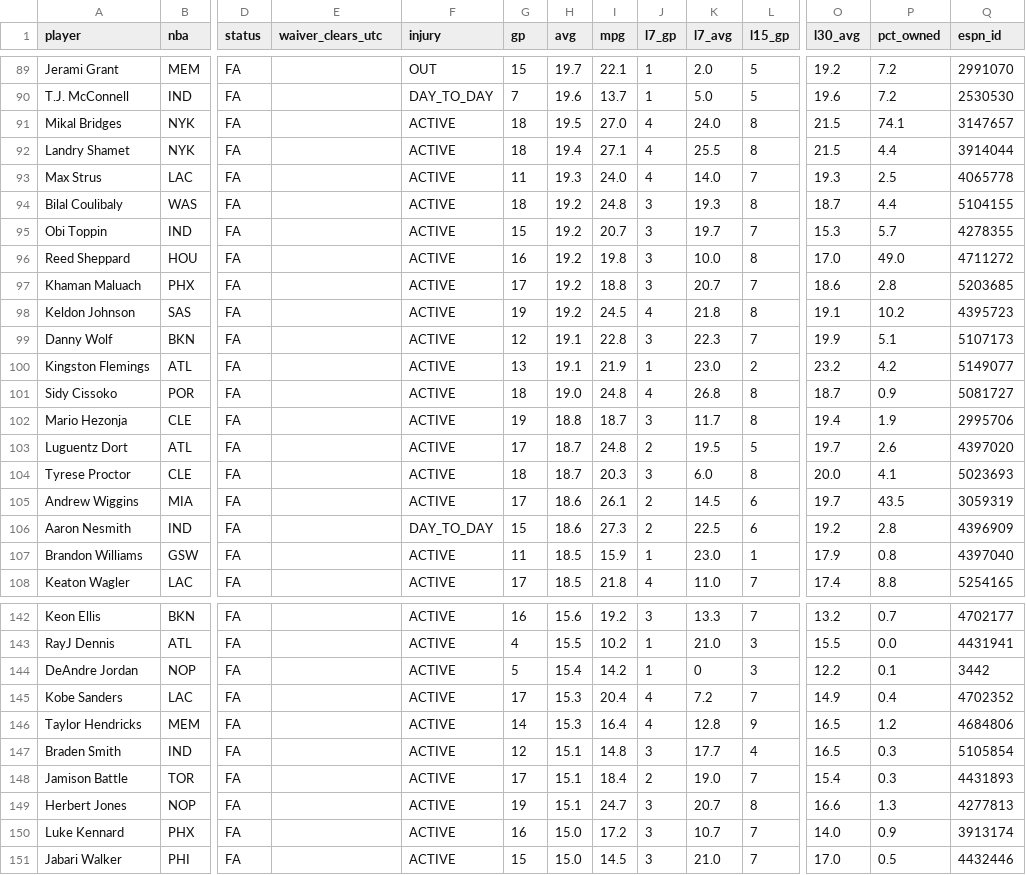
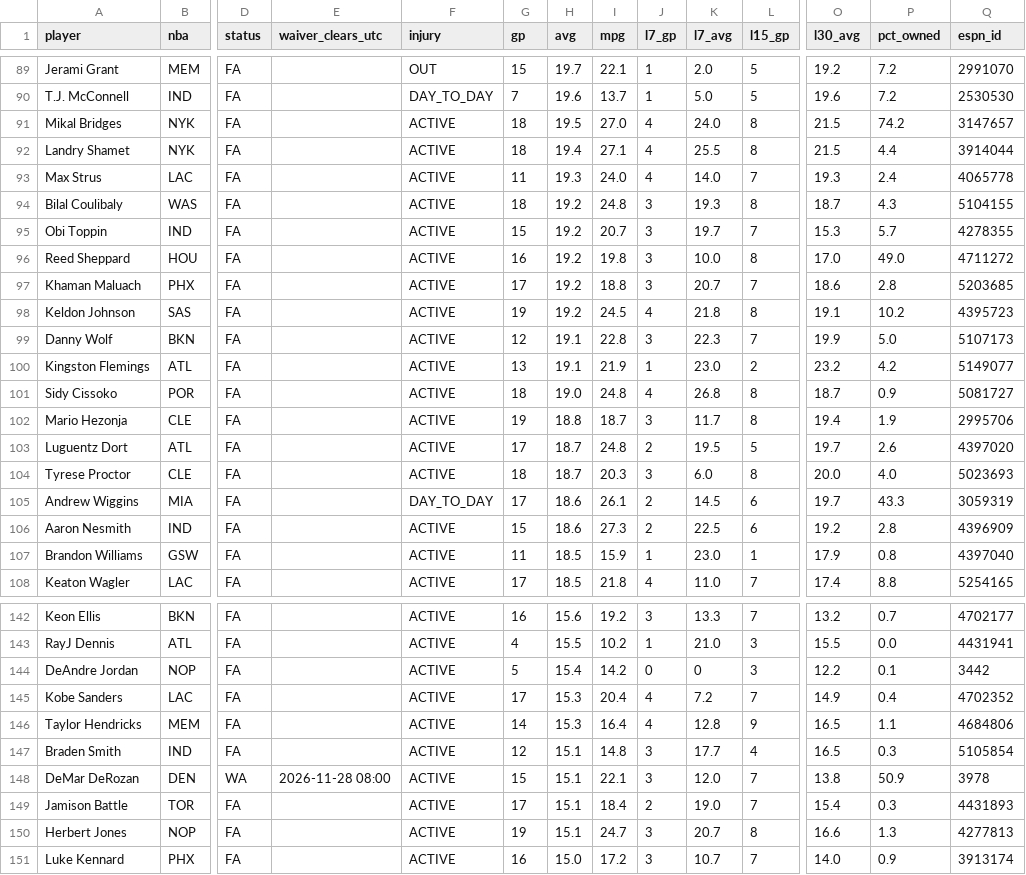
Before and after one commit to luke8mcm/blue-ballers-relay, a CSV file: data/free_agents.csv, drawn as a sheet; only a part is shown, gaps mark what is left out; removed rows and columns are numbered as before the commit, all else as after; rows hold the shown columns only; the diff covers the shown part only; the diff names each change by its address in the sheet, - before the commit and + after, or states it on an @@ line.

```diff
--- a/data/free_agents.csv
+++ b/data/free_agents.csv
-P91 (pct_owned): 74.1
+P91 (pct_owned): 74.2
-P93 (pct_owned): 2.5
+P93 (pct_owned): 2.4
-P94 (pct_owned): 4.4
+P94 (pct_owned): 4.3
-P99 (pct_owned): 5.1
+P99 (pct_owned): 5.0
-P104 (pct_owned): 4.1
+P104 (pct_owned): 4.0
-F105 (injury): ACTIVE
+F105 (injury): DAY_TO_DAY
-P105 (pct_owned): 43.5
+P105 (pct_owned): 43.3
-F106 (injury): DAY_TO_DAY
+F106 (injury): ACTIVE
-J144 (l7_gp): 1
+J144 (l7_gp): 0
-P146 (pct_owned): 1.2
+P146 (pct_owned): 1.1
+row 148: DeMar DeRozan | DEN | WA | 2026-11-28 08:00 | ACTIVE | 15 | 15.1 | 22.1 | 3 | 12.0 | 7 | 13.8 | 50.9 | 3978
-row 151: Jabari Walker | PHI | FA |  | ACTIVE | 15 | 15.0 | 14.5 | 3 | 21.0 | 7 | 17.0 | 0.5 | 4432446
```
Also changed, not shown: 60 edited cells elsewhere in this file, data/rosters.csv, 1 other file.
